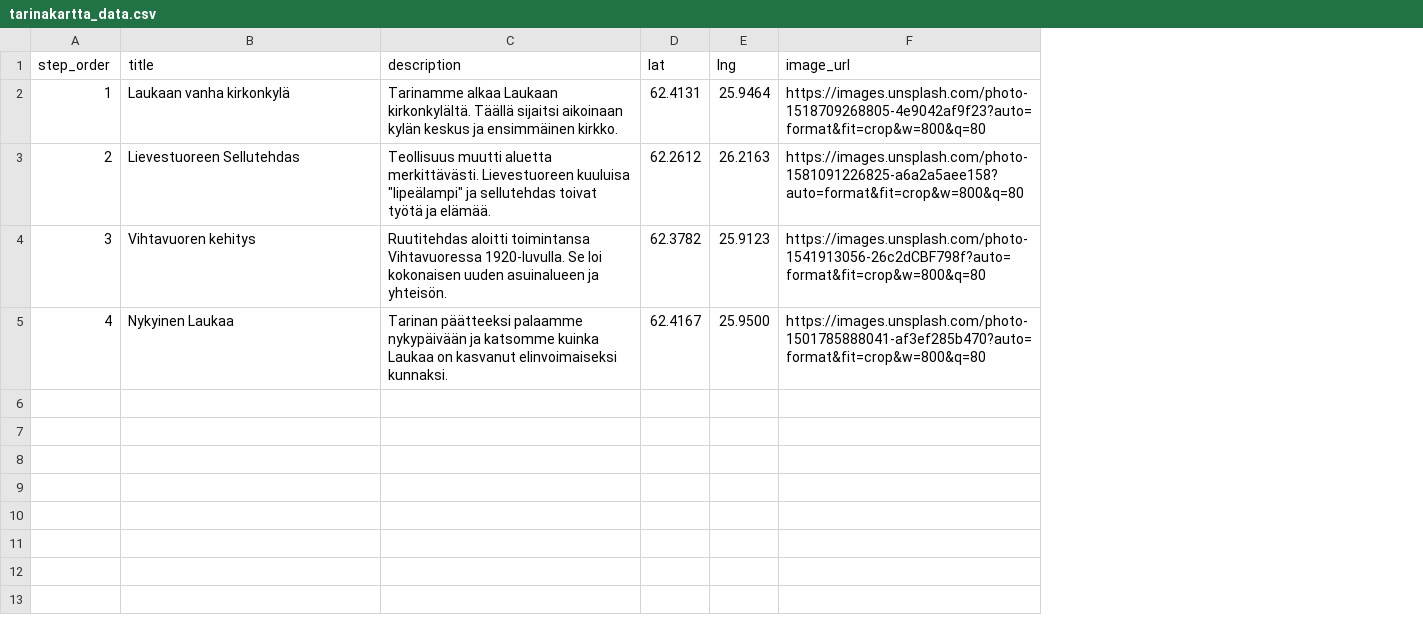
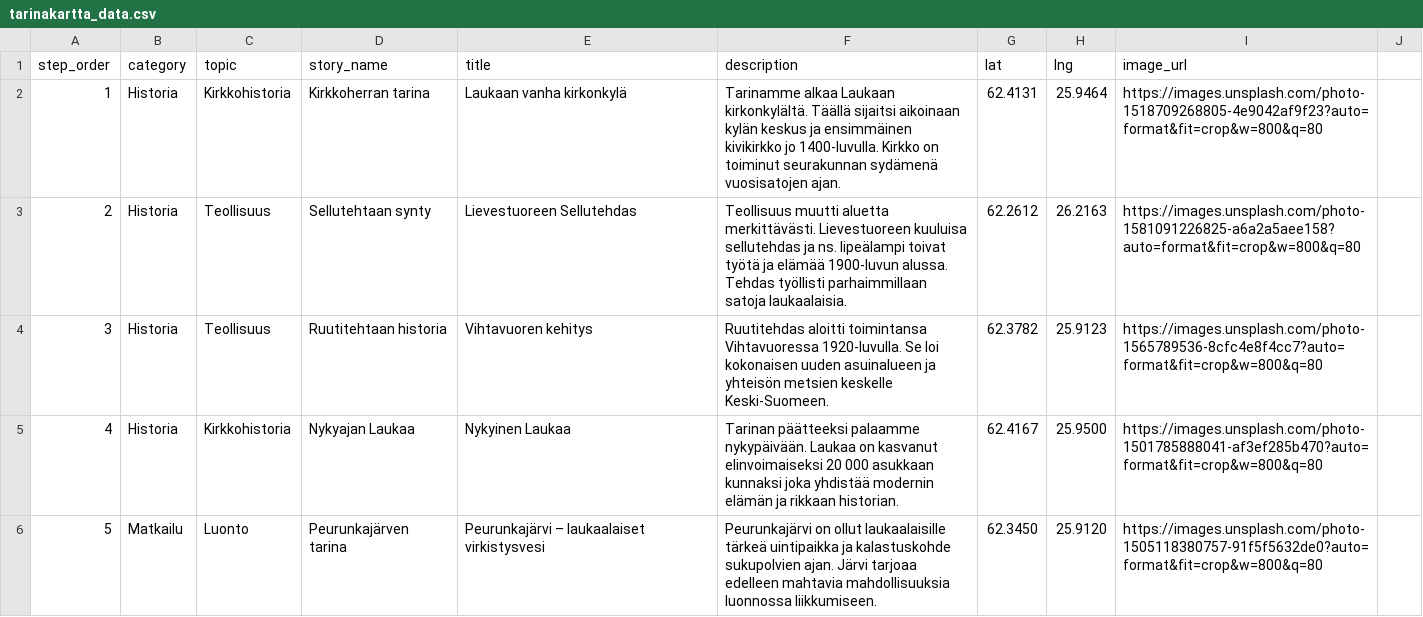
Before and after one commit to amikkola-laukaainfo/LaukaaInfo-livescreen, a CSV file: dist/tarinakartta_data.csv, drawn as a sheet; only a part is shown; addresses are those after the commit; the diff covers the shown part only; the diff names each change by its address in the sheet, - before the commit and + after, or states it on an @@ line.

```diff
--- a/dist/tarinakartta_data.csv
+++ b/dist/tarinakartta_data.csv
+column B (category), rows 2-5: all Historia
+column C (topic), rows 2-5: Kirkkohistoria | Teollisuus | Teollisuus | Kirkkohistoria
+column D (story_name), rows 2-5: Kirkkoherran tarina | Sellutehtaan synty | Ruutitehtaan historia | Nykyajan Laukaa
+column J, empty
-F2 (description): …ja ensimmäinen kirkko.
+F2 (description): …ja ensimmäinen kivikirkko jo 1400-luvulla. Kirkko on toiminut seurakunnan sydämenä vuosisatojen ajan.
-F3 (description): …Lievestuoreen kuuluisa "lipeälampi" ja sellutehdas toivat työtä ja elämää.
+F3 (description): …Lievestuoreen kuuluisa sellutehdas ja ns. lipeälampi toivat työtä ja elämää 1900-luvun alussa. Tehdas työllisti parhaimmillaan satoja laukaalaisia.
-F4 (description): …asuinalueen ja yhteisön.
+F4 (description): …asuinalueen ja yhteisön metsien keskelle Keski-Suomeen.
-I4 (image_url): https://images.unsplash.com/photo-1541913056-26c2dCBF798f?auto=format&fit=crop&w=800&q=80
+I4 (image_url): https://images.unsplash.com/photo-1565789536-8cfc4e8f4cc7?auto=format&fit=crop&w=800&q=80
-F5 (description): …päätteeksi palaamme nykypäivään ja katsomme kuinka Laukaa on kasvanut elinvoimaiseksi kunnaksi.
+F5 (description): …päätteeksi palaamme nykypäivään. Laukaa on kasvanut elinvoimaiseksi 20 000 asukkaan kunnaksi joka yhdistää modernin elämän ja rikkaan historian.
+row 6: 5 | Matkailu | Luonto | Peurunkajärven tarina | Peurunkajärvi – laukaalaiset virkistysvesi | Peurunkajärvi on ollut laukaalaisille tärkeä uintipaikka ja kalastuskohde sukupolvien ajan. Järvi tarjoaa edelleen mahtavia mahdollisuuksia luonnossa liikkumiseen. | 62.3450 | 25.9120 | https://images.unsplash.com/photo-1505118380757-91f5f5632de0?auto=format&fit=crop&w=800&q=80
```
Also changed, not shown: 5 added rows elsewhere in this file, tarinakartta_data.csv, 8 other files.
